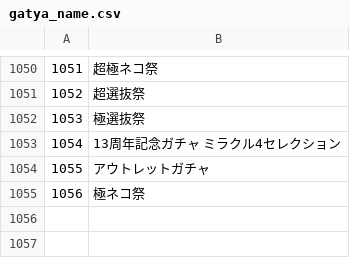
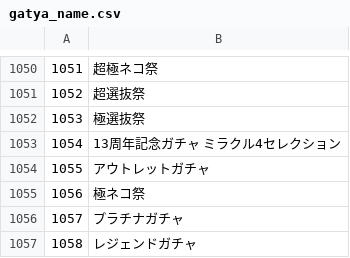
Before and after one commit to sinsuirakv0/KBC-rakv0-event, a CSV file: data/gatya_name.csv, drawn as a sheet; only a part is shown, gaps mark what is left out.

```diff
--- a/data/gatya_name.csv
+++ b/data/gatya_name.csv
@@ -1055 +1055,3 @@
 1056,極ネコ祭
+1057,プラチナガチャ
+1058,レジェンドガチャ
```
Also changed, not shown: data/item_name.csv, data/sale_name.csv, 1 other file.
